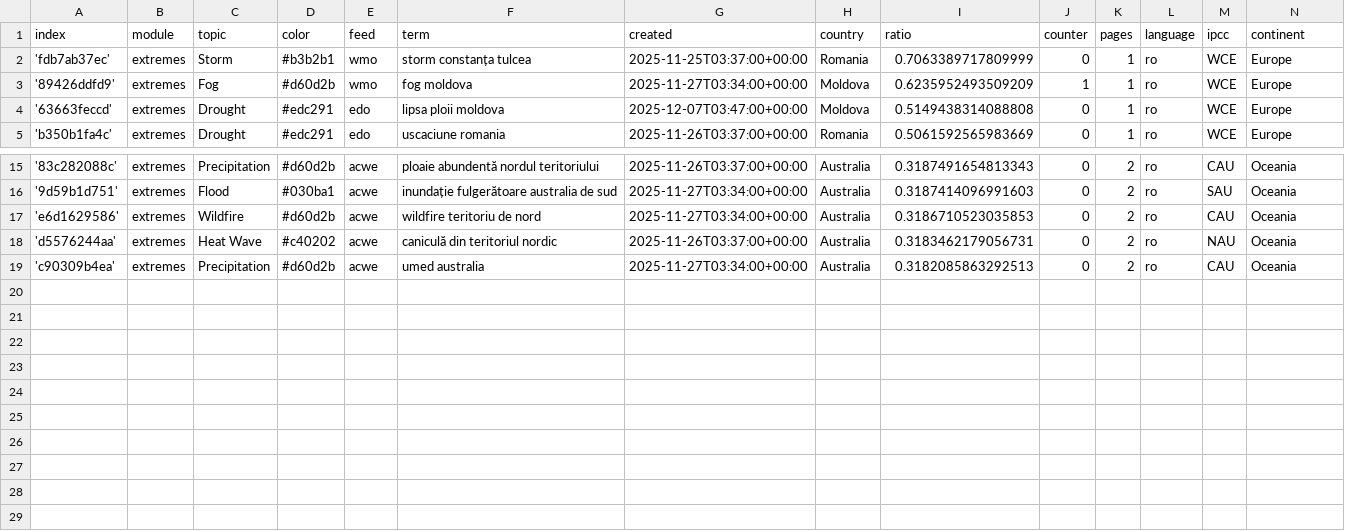
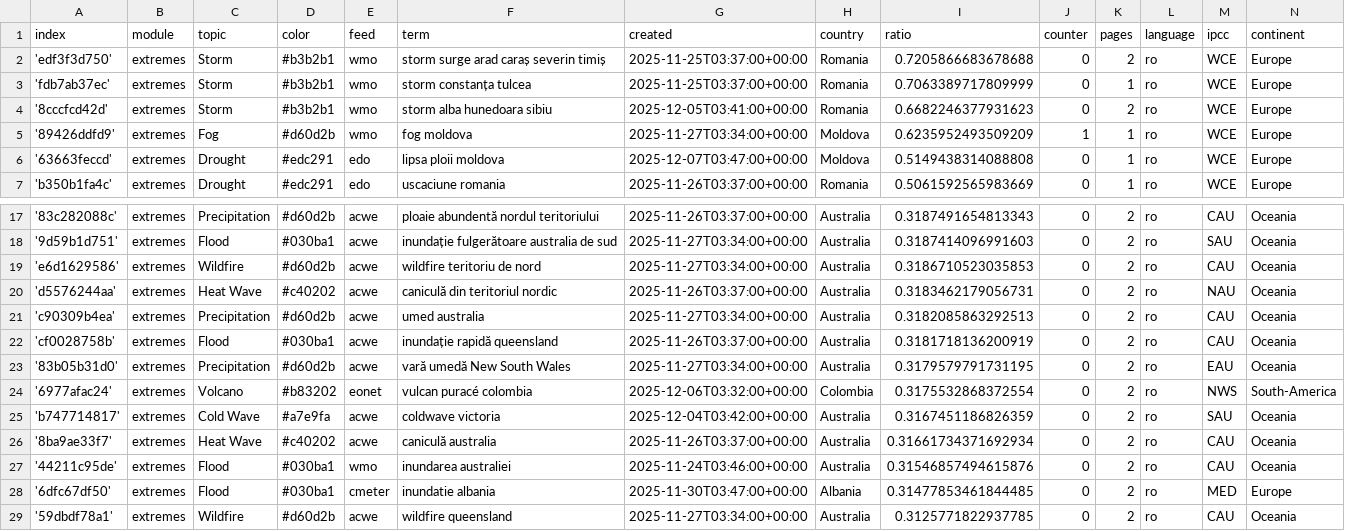
Before and after one commit to TinoH91news/romanianExtremes, a CSV file: terms.csv, drawn as a sheet; only a part is shown, gaps mark what is left out; the diff names each change by its address in the sheet, - before the commit and + after, or states it on an @@ line.

Commit message:
Commit from GitHub Actions (import:0.0)

```diff
--- a/terms.csv
+++ b/terms.csv
+row 2: 'edf3f3d750' | extremes | Storm | #b3b2b1 | wmo | storm surge arad caraș severin timiș | 2025-11-25T03:37:00+00:00 | Romania | 0.7205866683678688 | 0 | 2 | ro | WCE | Europe
+row 4: '8cccfcd42d' | extremes | Storm | #b3b2b1 | wmo | storm alba hunedoara sibiu | 2025-12-05T03:41:00+00:00 | Romania | 0.6682246377931623 | 0 | 2 | ro | WCE | Europe
+row 22: 'cf0028758b' | extremes | Flood | #030ba1 | acwe | inundație rapidă queensland | 2025-11-26T03:37:00+00:00 | Australia | 0.3181718136200919 | 0 | 2 | ro | CAU | Oceania
+row 23: '83b05b31d0' | extremes | Precipitation | #d60d2b | acwe | vară umedă New South Wales | 2025-11-27T03:34:00+00:00 | Australia | 0.3179579791731195 | 0 | 2 | ro | EAU | Oceania
+row 24: '6977afac24' | extremes | Volcano | #b83202 | eonet | vulcan puracé colombia | 2025-12-06T03:32:00+00:00 | Colombia | 0.3175532868372554 | 0 | 2 | ro | NWS | South-America
+row 25: 'b747714817' | extremes | Cold Wave | #a7e9fa | acwe | coldwave victoria | 2025-12-04T03:42:00+00:00 | Australia | 0.3167451186826359 | 0 | 2 | ro | SAU | Oceania
+row 26: '8ba9ae33f7' | extremes | Heat Wave | #c40202 | acwe | caniculă australia | 2025-11-26T03:37:00+00:00 | Australia | 0.31661734371692934 | 0 | 2 | ro | CAU | Oceania
+row 27: '44211c95de' | extremes | Flood | #030ba1 | wmo | inundarea australiei | 2025-11-24T03:46:00+00:00 | Australia | 0.31546857494615876 | 0 | 2 | ro | CAU | Oceania
+row 28: '6dfc67df50' | extremes | Flood | #030ba1 | cmeter | inundatie albania | 2025-11-30T03:47:00+00:00 | Albania | 0.31477853461844485 | 0 | 2 | ro | MED | Europe
+row 29: '59dbdf78a1' | extremes | Wildfire | #d60d2b | acwe | wildfire queensland | 2025-11-27T03:34:00+00:00 | Australia | 0.3125771822937785 | 0 | 2 | ro | CAU | Oceania
```
